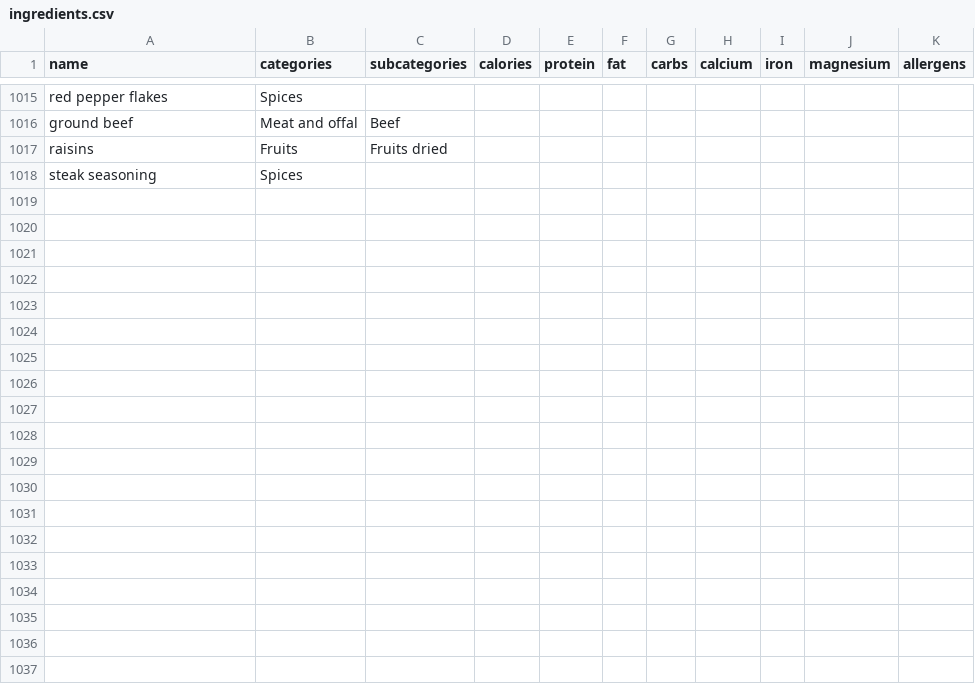
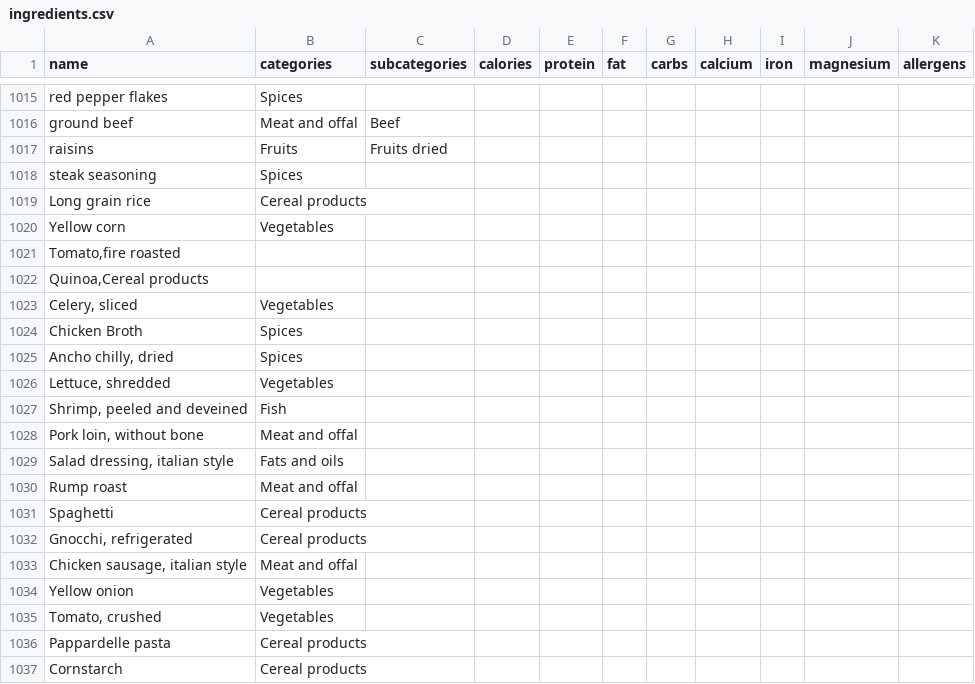
Before and after one commit to fichtnerma/Tastyplan, a CSV file: api/src/initializer/data/ingredients.csv, drawn as a sheet; only a part is shown, gaps mark what is left out; the diff covers the shown part only; the diff names each change by its address in the sheet, - before the commit and + after, or states it on an @@ line.

Commit message:
feature(ingredients.csv) => Add 32 missed ingredients

```diff
--- a/api/src/initializer/data/ingredients.csv
+++ b/api/src/initializer/data/ingredients.csv
+row 1019: Long grain rice | Cereal products
+row 1020: Yellow corn | Vegetables
+row 1021: Tomato,fire roasted
+row 1022: Quinoa,Cereal products
+row 1023: Celery, sliced | Vegetables
+row 1024: Chicken Broth | Spices
+row 1025: Ancho chilly, dried | Spices
+row 1026: Lettuce, shredded | Vegetables
+row 1027: Shrimp, peeled and deveined | Fish
+row 1028: Pork loin, without bone | Meat and offal
+row 1029: Salad dressing, italian style | Fats and oils
+row 1030: Rump roast | Meat and offal
+row 1031: Spaghetti | Cereal products
+row 1032: Gnocchi, refrigerated | Cereal products
+row 1033: Chicken sausage, italian style | Meat and offal
+row 1034: Yellow onion | Vegetables
+row 1035: Tomato, crushed | Vegetables
+row 1036: Pappardelle pasta | Cereal products
+row 1037: Cornstarch | Cereal products
```
Also changed, not shown: 14 added rows elsewhere in this file.
